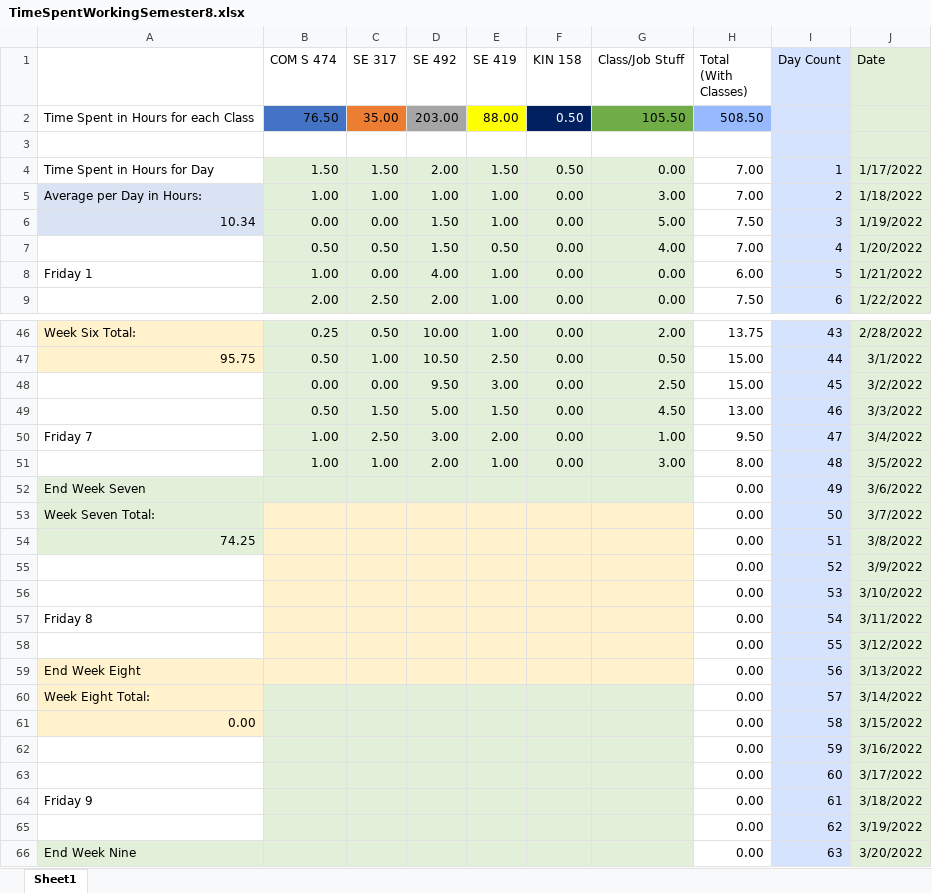
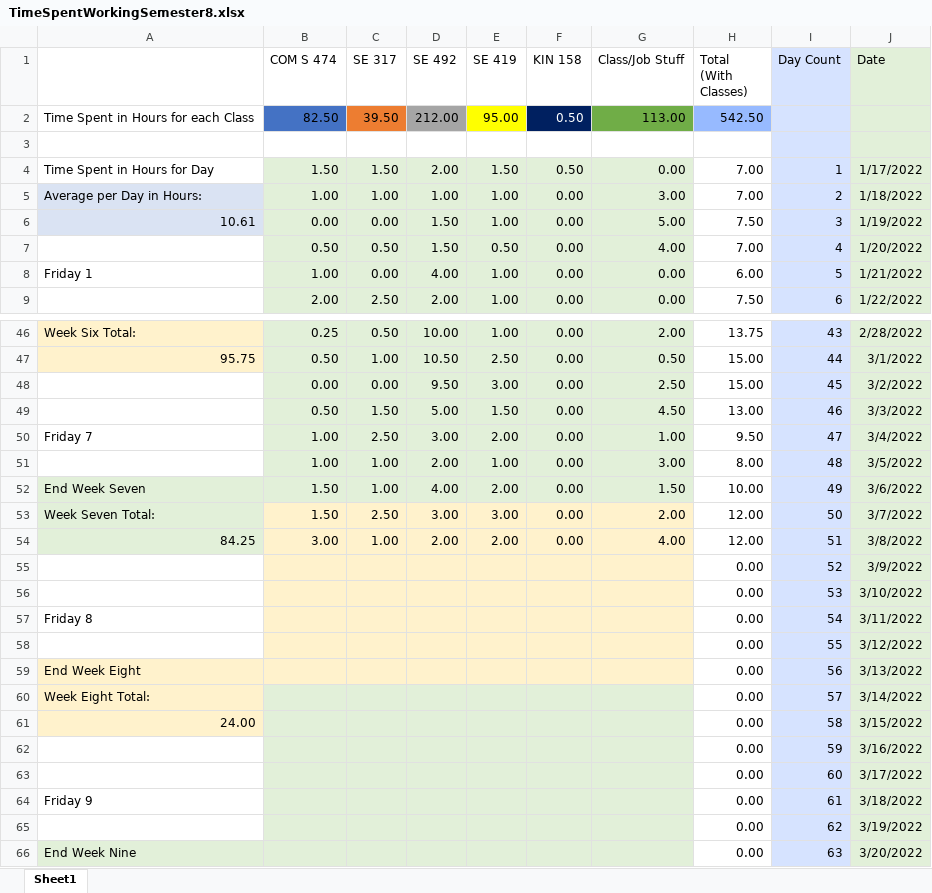
Before and after one commit to mghoskins/mghoskins-Data, an Excel workbook: CollegeSemesterWork/TimeSpentWorkingSemester8.xlsx, sheet Sheet1, drawn as a sheet; only a part is shown, gaps mark what is left out; values as stored, in another font and other column widths than the file's, no borders; charts and pictures and conditional formats not drawn; removed rows and columns are numbered as before the commit, all else as after; the diff names each change by its address in the sheet, - before the commit and + after, or states it on an @@ line.

Commit message:
Losing conciousness

```diff
--- a/CollegeSemesterWork/TimeSpentWorkingSemester8.xlsx (sheet Sheet1)
+++ b/CollegeSemesterWork/TimeSpentWorkingSemester8.xlsx (sheet Sheet1)
-row 2: Time Spent in Hours for each Class | 76.50 | 35.00 | 203.00 | 88.00 | 0.50 | 105.50 | 508.50
+row 2: Time Spent in Hours for each Class | 82.50 | 39.50 | 212.00 | 95.00 | 0.50 | 113.00 | 542.50
-A6: 10.34
+A6: 10.61
-B52:B53 (COM S 474): (empty)
+B52:B53 (COM S 474): 1.50
-C52 (SE 317): (empty)
+C52 (SE 317): 1.00
-D52 (SE 492): (empty)
+D52 (SE 492): 4.00
-E52 (SE 419): (empty)
+E52 (SE 419): 2.00
-F52:F53 (KIN 158): (empty)
+F52:F53 (KIN 158): 0.00
-G52 (Class/Job Stuff): (empty)
+G52 (Class/Job Stuff): 1.50
-H52 (Total (With Classes)): 0.00
+H52 (Total (With Classes)): 10.00
-C53 (SE 317): (empty)
+C53 (SE 317): 2.50
-D53 (SE 492): (empty)
+D53 (SE 492): 3.00
-E53 (SE 419): (empty)
+E53 (SE 419): 3.00
-G53 (Class/Job Stuff): (empty)
+G53 (Class/Job Stuff): 2.00
-H53 (Total (With Classes)): 0.00
+H53 (Total (With Classes)): 12.00
-row 54: 74.25 |  |  |  |  |  |  | 0.00 | 51 | 3/8/2022
+row 54: 84.25 | 3.00 | 1.00 | 2.00 | 2.00 | 0.00 | 4.00 | 12.00 | 51 | 3/8/2022
-A61: 0.00
+A61: 24.00
```
Also changed, not shown: charts or pictures.
